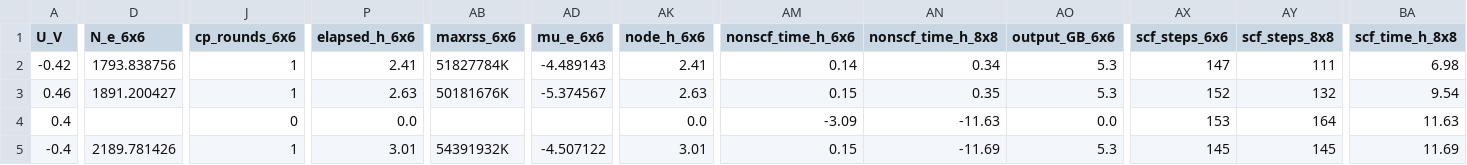
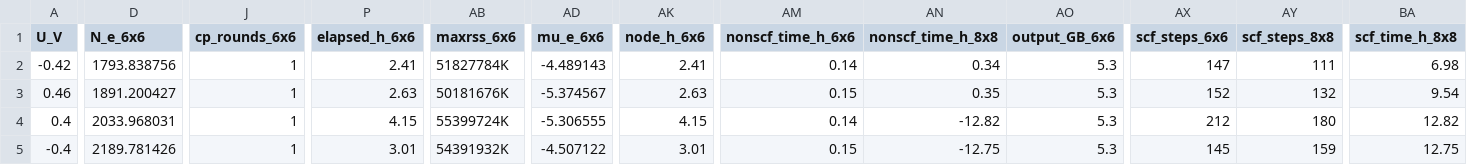
Before and after one commit to ruoywang/Au_surface, a CSV file: size_complex_test_v1/paired_dft_results.csv, drawn as a sheet; only a part is shown, gaps mark what is left out; the diff covers the shown part only; the diff names each change by its address in the sheet, - before the commit and + after, or states it on an @@ line.

```diff
--- a/size_complex_test_v1/paired_dft_results.csv
+++ b/size_complex_test_v1/paired_dft_results.csv
-D4 (N_e_6x6): (empty)
+D4 (N_e_6x6): 2033.968031
-J4 (cp_rounds_6x6): 0
+J4 (cp_rounds_6x6): 1
-P4 (elapsed_h_6x6): 0.0
+P4 (elapsed_h_6x6): 4.15
-AB4 (maxrss_6x6): (empty)
+AB4 (maxrss_6x6): 55399724K
-AD4 (mu_e_6x6): (empty)
+AD4 (mu_e_6x6): -5.306555
-AK4 (node_h_6x6): 0.0
+AK4 (node_h_6x6): 4.15
-AM4 (nonscf_time_h_6x6): -3.09
+AM4 (nonscf_time_h_6x6): 0.14
-AN4 (nonscf_time_h_8x8): -11.63
+AN4 (nonscf_time_h_8x8): -12.82
-AO4 (output_GB_6x6): 0.0
+AO4 (output_GB_6x6): 5.3
-AX4 (scf_steps_6x6): 153
+AX4 (scf_steps_6x6): 212
-AY4 (scf_steps_8x8): 164
+AY4 (scf_steps_8x8): 180
-BA4 (scf_time_h_8x8): 11.63
+BA4 (scf_time_h_8x8): 12.82
-AN5 (nonscf_time_h_8x8): -11.69
+AN5 (nonscf_time_h_8x8): -12.75
-AY5 (scf_steps_8x8): 145
+AY5 (scf_steps_8x8): 159
-BA5 (scf_time_h_8x8): 11.69
+BA5 (scf_time_h_8x8): 12.75
```
Also changed, not shown: 3 edited cells elsewhere in this file, 3 other files.
